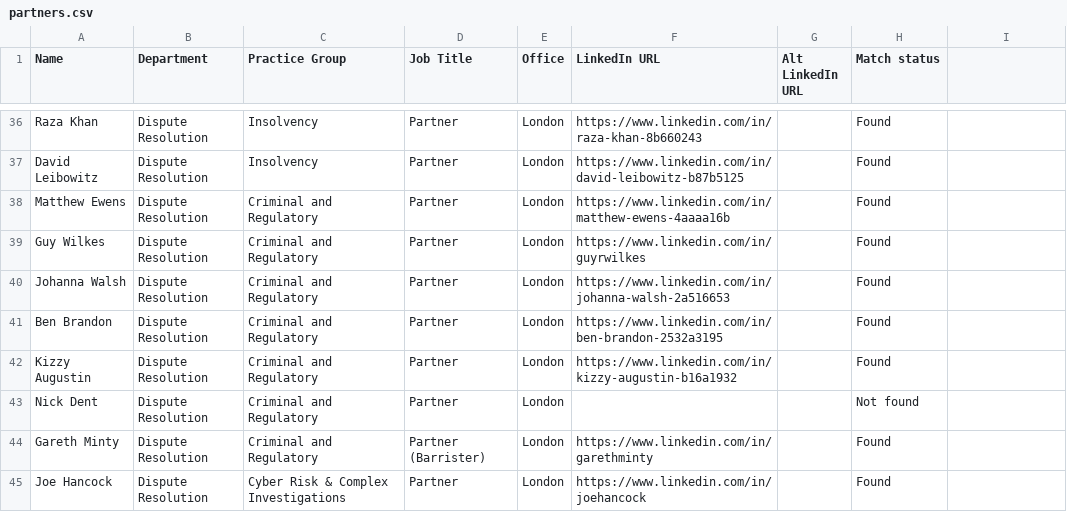
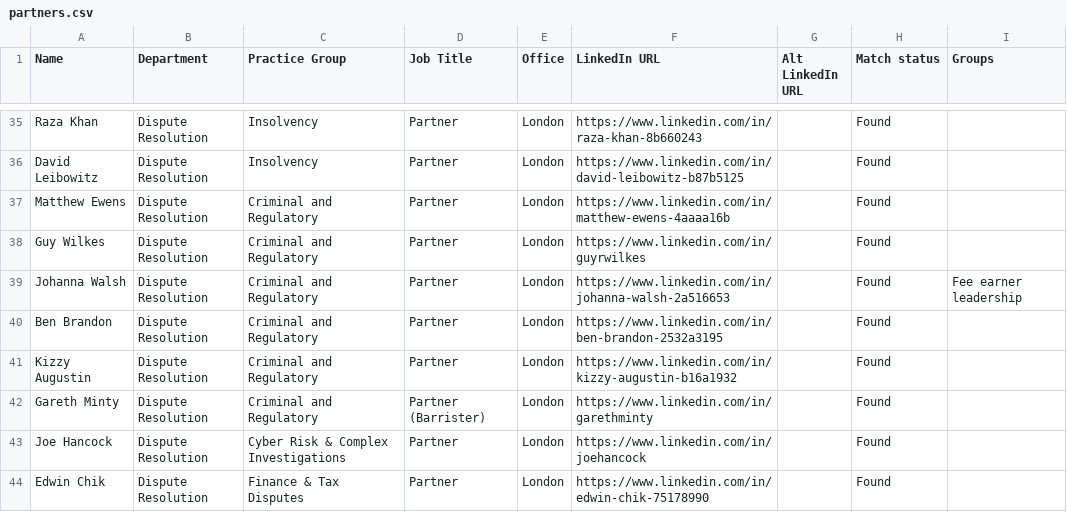
Before and after one commit to headlandconsultancyAI/Mishcon-de-Reya, a CSV file: data/partners.csv, drawn as a sheet; only a part is shown, gaps mark what is left out; the shorter side is filled out with more unchanged rows; the diff covers the shown part only.

```diff
--- a/data/partners.csv
+++ b/data/partners.csv
@@ -1 +1 @@
-Name,Department,Practice Group,Job Title,Office,LinkedIn URL,Alt LinkedIn URL,Match status
+Name,Department,Practice Group,Job Title,Office,LinkedIn URL,Alt LinkedIn URL,Match status,Groups
@@ -40 +39 @@ Guy Wilkes,Dispute Resolution,Criminal and Regulatory,Partner,London,https://www
-Johanna Walsh,Dispute Resolution,Criminal and Regulatory,Partner,London,https://www.linkedin.com/in/johanna-walsh-2a516653,,Found
+Johanna Walsh,Dispute Resolution,Criminal and Regulatory,Partner,London,https://www.linkedin.com/in/johanna-walsh-2a516653,,Found,Fee earner leadership
@@ -43 +41,0 @@ Kizzy Augustin,Dispute Resolution,Criminal and Regulatory,Partner,London,https:/
-Nick Dent,Dispute Resolution,Criminal and Regulatory,Partner,London,,,Not found
```
Also changed, not shown: 4 removed rows and 24 edited cells elsewhere in this file.
